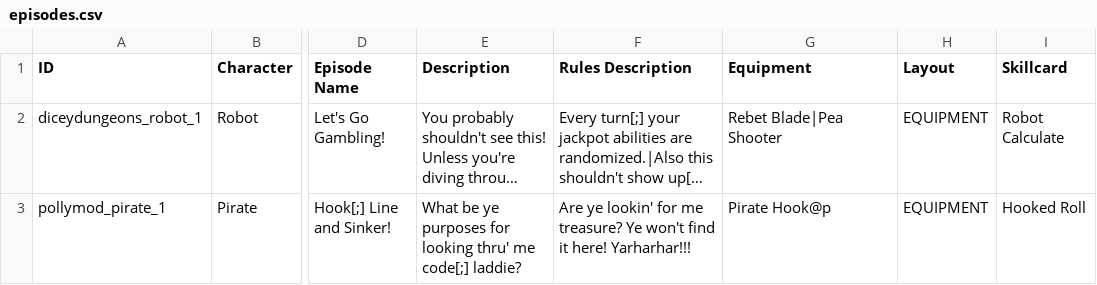
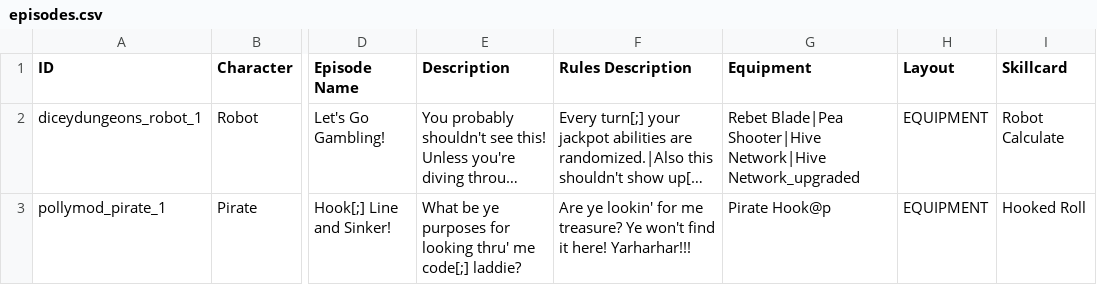
Before and after one commit to Polly224/pollymod, a CSV file: data/text/episodes.csv, drawn as a sheet; only a part is shown, gaps mark what is left out; long unchanged cells end in …; the diff names each change by its address in the sheet, - before the commit and + after, or states it on an @@ line.

```diff
--- a/data/text/episodes.csv
+++ b/data/text/episodes.csv
-G2 (Equipment): Rebet Blade|Pea Shooter
+G2 (Equipment): Rebet Blade|Pea Shooter|Hive Network|Hive Network_upgraded
```
Also changed, not shown: _append/data/text/equipment.csv, _append/data/text/statuseffects.csv, 1 other file.
